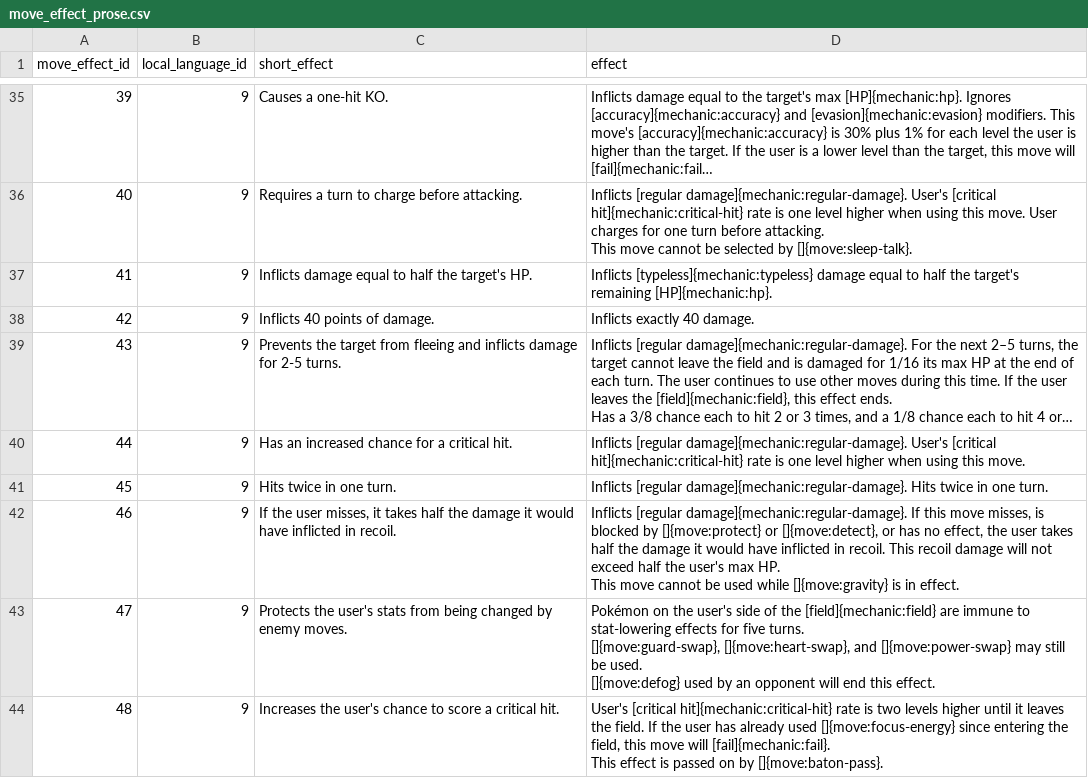
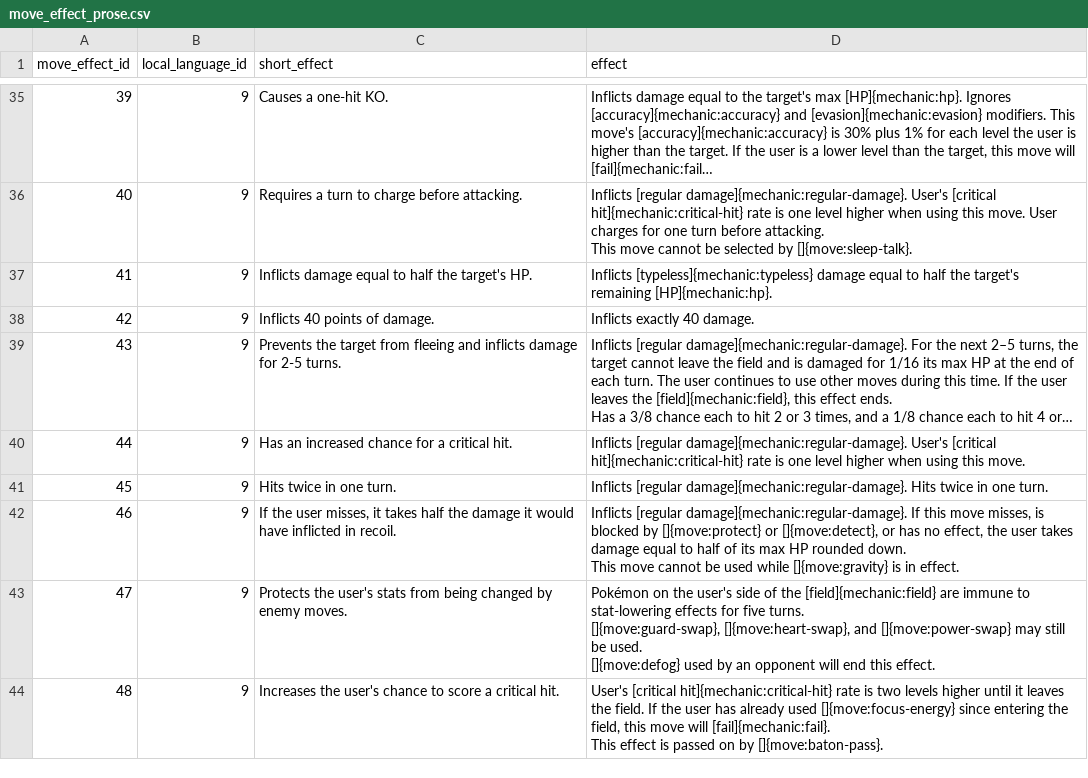
Before and after one commit to poketwo/data, a CSV file: csv/move_effect_prose.csv, drawn as a sheet; only a part is shown, gaps mark what is left out; long unchanged cells end in …; ↵ is a line break in a cell; the diff covers the shown part only; the diff names each change by its address in the sheet, - before the commit and + after, or states it on an @@ line.

```diff
--- a/csv/move_effect_prose.csv
+++ b/csv/move_effect_prose.csv
-D42 (effect): …user takes half the damage it would have inflicted in recoil. This recoil damage will not exceed half the user's max HP. ↵ This move…
+D42 (effect): …user takes damage equal to half of its max HP rounded down. ↵ This move…
```
Also changed, not shown: 10 added rows, 25 removed rows and 2 edited cells elsewhere in this file, csv/move_meta.csv, csv/move_meta_stat_changes.csv, 3 other files.
